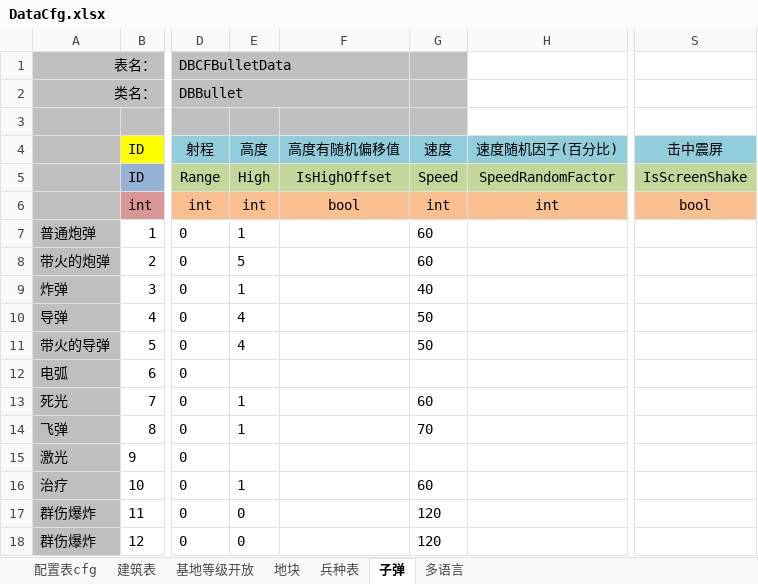
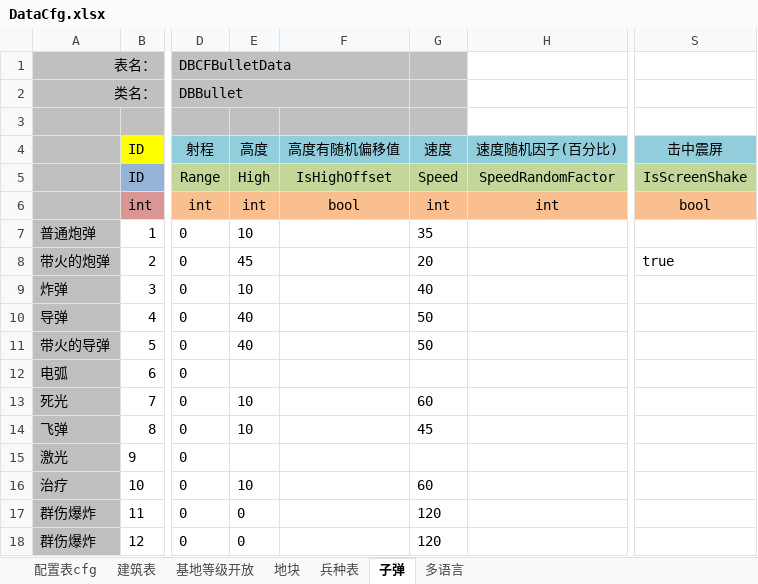
Before and after one commit to atom-chen/Islands-World, an Excel workbook: Assets/island/DBCfg/DataCfg.xlsx, sheet 子弹, drawn as a sheet; only a part is shown, gaps mark what is left out; values as stored, in another font and other column widths than the file's, no borders; the diff names each change by its address in the sheet, - before the commit and + after, or states it on an @@ line.

```diff
--- a/Assets/island/DBCfg/DataCfg.xlsx (sheet 子弹)
+++ b/Assets/island/DBCfg/DataCfg.xlsx (sheet 子弹)
-E7 (高度): 1
+E7 (高度): 10
-G7 (速度): 60
+G7 (速度): 35
-E8 (高度): 5
+E8 (高度): 45
-G8 (速度): 60
+G8 (速度): 20
-S8 (击中震屏): (empty)
+S8 (击中震屏): true
-E9 (高度): 1
+E9 (高度): 10
-E10:E11 (高度): 4
+E10:E11 (高度): 40
-E13:E14 (高度): 1
+E13:E14 (高度): 10
-G14 (速度): 70
+G14 (速度): 45
-E16 (高度): 1
+E16 (高度): 10
```
Also changed, not shown: 46 other files.
